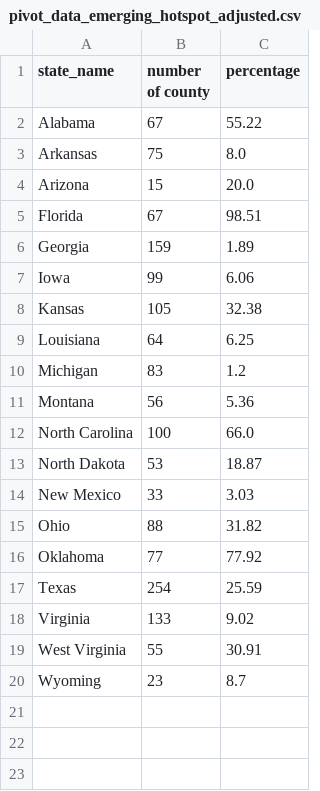
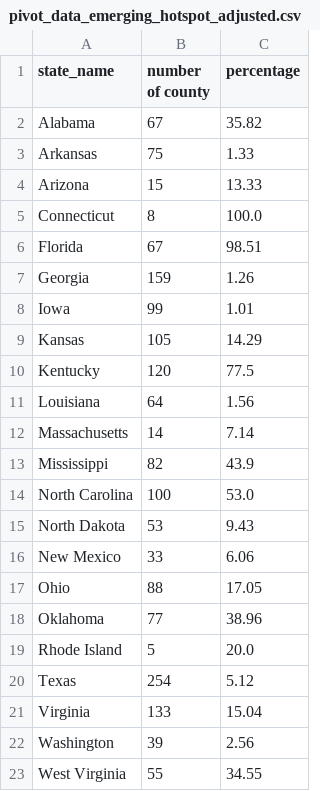
Before and after one commit to GeoDaCenter/covid, a CSV file: weekly-report/csvs/pivot_data_emerging_hotspot_adjusted.csv, drawn as a sheet.

```diff
--- a/weekly-report/csvs/pivot_data_emerging_hotspot_adjusted.csv
+++ b/weekly-report/csvs/pivot_data_emerging_hotspot_adjusted.csv
@@ -1,20 +1,23 @@
 state_name,number of county,percentage
-Alabama,67,55.22
-Arkansas,75,8.0
-Arizona,15,20.0
+Alabama,67,35.82
+Arkansas,75,1.33
+Arizona,15,13.33
+Connecticut,8,100.0
 Florida,67,98.51
-Georgia,159,1.89
-Iowa,99,6.06
-Kansas,105,32.38
-Louisiana,64,6.25
-Michigan,83,1.2
-Montana,56,5.36
-North Carolina,100,66.0
-North Dakota,53,18.87
-New Mexico,33,3.03
-Ohio,88,31.82
-Oklahoma,77,77.92
-Texas,254,25.59
-Virginia,133,9.02
-West Virginia,55,30.91
-Wyoming,23,8.7
+Georgia,159,1.26
+Iowa,99,1.01
+Kansas,105,14.29
+Kentucky,120,77.5
+Louisiana,64,1.56
+Massachusetts,14,7.14
+Mississippi,82,43.9
+North Carolina,100,53.0
+North Dakota,53,9.43
+New Mexico,33,6.06
+Ohio,88,17.05
+Oklahoma,77,38.96
+Rhode Island,5,20.0
+Texas,254,5.12
+Virginia,133,15.04
+Washington,39,2.56
+West Virginia,55,34.55
```
Also changed, not shown: public/csv/covid_confirmed_usafacts_state.csv, weekly-report/csvs/full_data_emerging_hotspot.csv, 15 other files.
